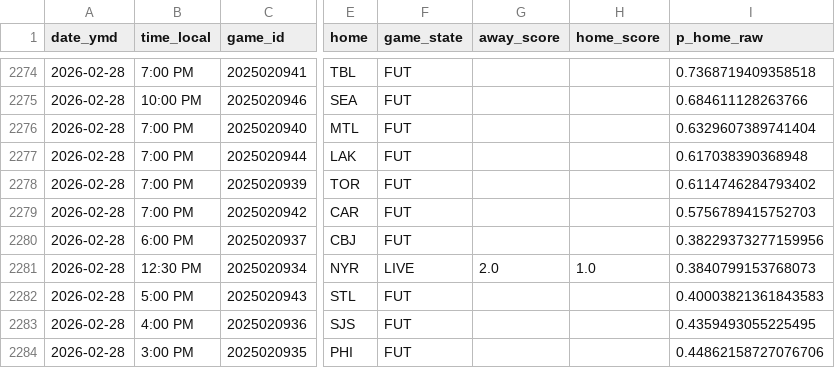
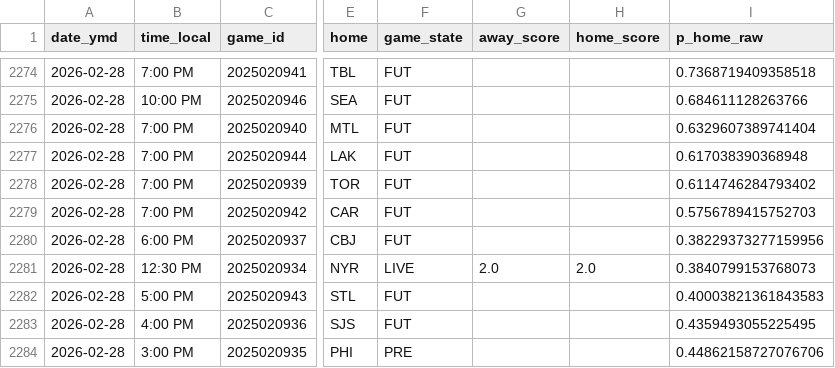
Before and after one commit to stat-trick-hockey/API_Model, a CSV file: output/history_predictions.csv, drawn as a sheet; only a part is shown, gaps mark what is left out; the diff names each change by its address in the sheet, - before the commit and + after, or states it on an @@ line.

```diff
--- a/output/history_predictions.csv
+++ b/output/history_predictions.csv
-H2281 (home_score): 1.0
+H2281 (home_score): 2.0
-F2284 (game_state): FUT
+F2284 (game_state): PRE
```
